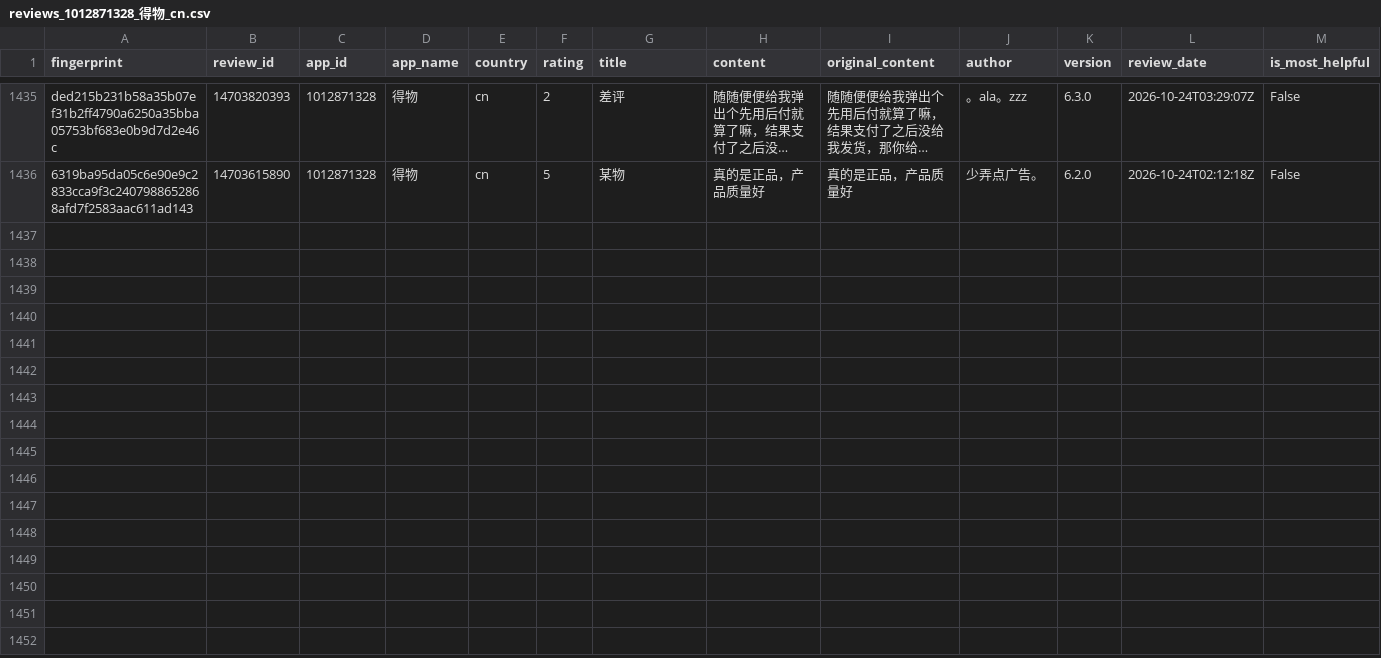
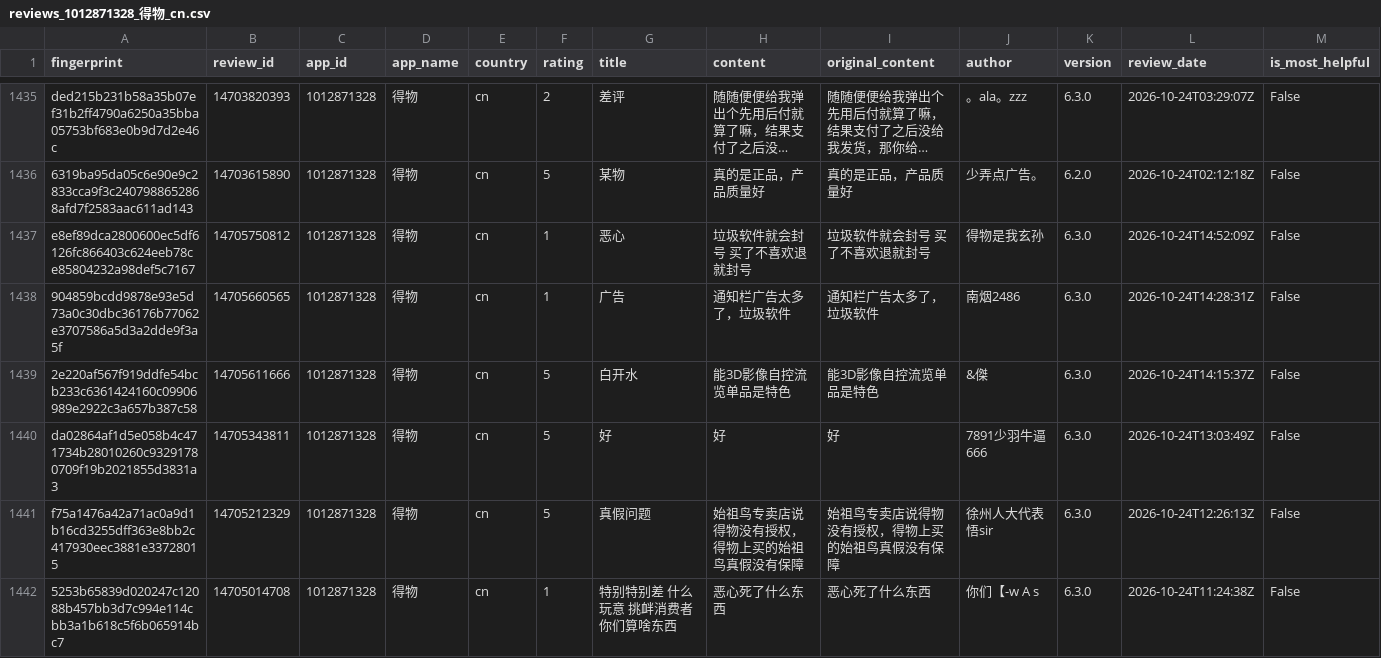
Before and after one commit to pickmiu/appstore-public-data, a CSV file: data/reviews_1012871328_得物_cn.csv, drawn as a sheet; only a part is shown, gaps mark what is left out; long unchanged cells end in …; rows hold the shown columns only; the diff names each change by its address in the sheet, - before the commit and + after, or states it on an @@ line.

```diff
--- a/data/reviews_1012871328_得物_cn.csv
+++ b/data/reviews_1012871328_得物_cn.csv
+row 1437: e8ef89dca2800600ec5df6126fc866403c624eeb78ce85804232a98def5c7167 | 14705750812 | 1012871328 | 得物 | cn | 1 | 恶心 | 垃圾软件就会封号 买了不喜欢退就封号 | 垃圾软件就会封号 买了不喜欢退就封号 | 得物是我玄孙 | 6.3.0 | 2026-10-24T14:52:09Z | False
+row 1438: 904859bcdd9878e93e5d73a0c30dbc36176b77062e3707586a5d3a2dde9f3a5f | 14705660565 | 1012871328 | 得物 | cn | 1 | 广告 | 通知栏广告太多了，垃圾软件 | 通知栏广告太多了，垃圾软件 | 南烟2486 | 6.3.0 | 2026-10-24T14:28:31Z | False
+row 1439: 2e220af567f919ddfe54bcb233c6361424160c09906989e2922c3a657b387c58 | 14705611666 | 1012871328 | 得物 | cn | 5 | 白开水 | 能3D影像自控流览单品是特色 | 能3D影像自控流览单品是特色 | &傑 | 6.3.0 | 2026-10-24T14:15:37Z | False
+row 1440: da02864af1d5e058b4c471734b28010260c93291780709f19b2021855d3831a3 | 14705343811 | 1012871328 | 得物 | cn | 5 | 好 | 好 | 好 | 7891少羽牛逼666 | 6.3.0 | 2026-10-24T13:03:49Z | False
+row 1441: f75a1476a42a71ac0a9d1b16cd3255dff363e8bb2c417930eec3881e33728015 | 14705212329 | 1012871328 | 得物 | cn | 5 | 真假问题 | 始祖鸟专卖店说得物没有授权，得物上买的始祖鸟真假没有保障 | 始祖鸟专卖店说得物没有授权，得物上买的始祖鸟真假没有保障 | 徐州人大代表悟sir | 6.3.0 | 2026-10-24T12:26:13Z | False
+row 1442: 5253b65839d020247c12088b457bb3d7c994e114cbb3a1b618c5f6b065914bc7 | 14705014708 | 1012871328 | 得物 | cn | 1 | 特别特别差 什么玩意 挑衅消费者 你们算啥东西 | 恶心死了什么东西 | 恶心死了什么东西 | 你们【-w A s | 6.3.0 | 2026-10-24T11:24:38Z | False
```
Also changed, not shown: data/reviews_335187483_Amazon_gb.csv, data/reviews_414245413_京东_cn.csv, 24 other files.
